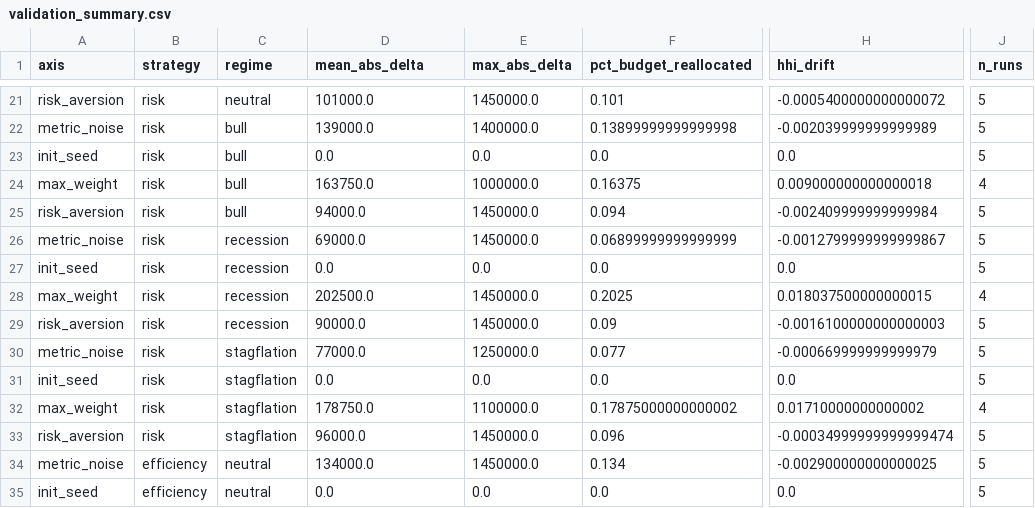
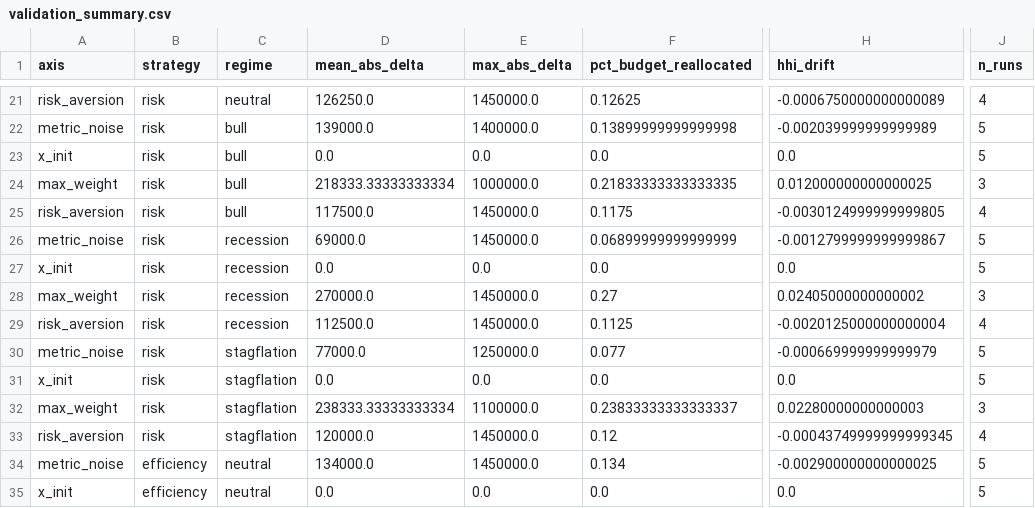
Before and after one commit to jqin206/portfolio-optimization, a CSV file: validation/validation_summary.csv, drawn as a sheet; only a part is shown, gaps mark what is left out; the diff covers the shown part only; the diff names each change by its address in the sheet, - before the commit and + after, or states it on an @@ line.

```diff
--- a/validation/validation_summary.csv
+++ b/validation/validation_summary.csv
-D21 (mean_abs_delta): 101000.0
+D21 (mean_abs_delta): 126250.0
-F21 (pct_budget_reallocated): 0.101
+F21 (pct_budget_reallocated): 0.12625
-H21 (hhi_drift): -0.0005400000000000072
+H21 (hhi_drift): -0.0006750000000000089
-J21 (n_runs): 5
+J21 (n_runs): 4
-A23 (axis): init_seed
+A23 (axis): x_init
-D24 (mean_abs_delta): 163750.0
+D24 (mean_abs_delta): 218333.33333333334
-F24 (pct_budget_reallocated): 0.16375
+F24 (pct_budget_reallocated): 0.21833333333333335
-H24 (hhi_drift): 0.009000000000000018
+H24 (hhi_drift): 0.012000000000000025
-J24 (n_runs): 4
+J24 (n_runs): 3
-D25 (mean_abs_delta): 94000.0
+D25 (mean_abs_delta): 117500.0
-F25 (pct_budget_reallocated): 0.094
+F25 (pct_budget_reallocated): 0.1175
-H25 (hhi_drift): -0.002409999999999984
+H25 (hhi_drift): -0.0030124999999999805
-J25 (n_runs): 5
+J25 (n_runs): 4
-A27 (axis): init_seed
+A27 (axis): x_init
-D28 (mean_abs_delta): 202500.0
+D28 (mean_abs_delta): 270000.0
-F28 (pct_budget_reallocated): 0.2025
+F28 (pct_budget_reallocated): 0.27
-H28 (hhi_drift): 0.018037500000000015
+H28 (hhi_drift): 0.02405000000000002
-J28 (n_runs): 4
+J28 (n_runs): 3
-D29 (mean_abs_delta): 90000.0
+D29 (mean_abs_delta): 112500.0
-F29 (pct_budget_reallocated): 0.09
+F29 (pct_budget_reallocated): 0.1125
-H29 (hhi_drift): -0.0016100000000000003
+H29 (hhi_drift): -0.0020125000000000004
-J29 (n_runs): 5
+J29 (n_runs): 4
-A31 (axis): init_seed
+A31 (axis): x_init
-D32 (mean_abs_delta): 178750.0
+D32 (mean_abs_delta): 238333.33333333334
-F32 (pct_budget_reallocated): 0.17875000000000002
+F32 (pct_budget_reallocated): 0.23833333333333337
-H32 (hhi_drift): 0.01710000000000002
+H32 (hhi_drift): 0.02280000000000003
-J32 (n_runs): 4
+J32 (n_runs): 3
-D33 (mean_abs_delta): 96000.0
+D33 (mean_abs_delta): 120000.0
-F33 (pct_budget_reallocated): 0.096
+F33 (pct_budget_reallocated): 0.12
-H33 (hhi_drift): -0.00034999999999999474
+H33 (hhi_drift): -0.00043749999999999345
-J33 (n_runs): 5
+J33 (n_runs): 4
-A35 (axis): init_seed
+A35 (axis): x_init
```
Also changed, not shown: 136 edited cells elsewhere in this file, 8 other files.
